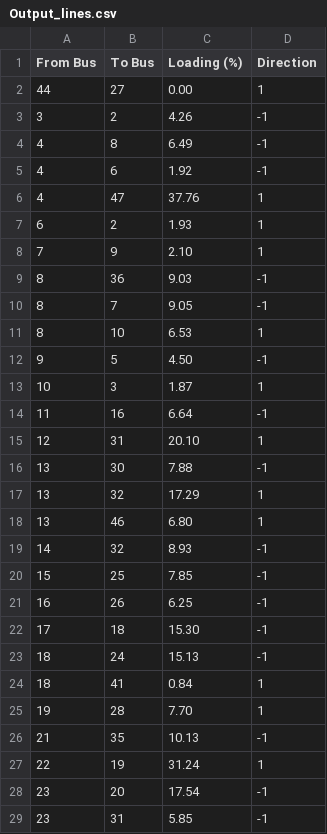
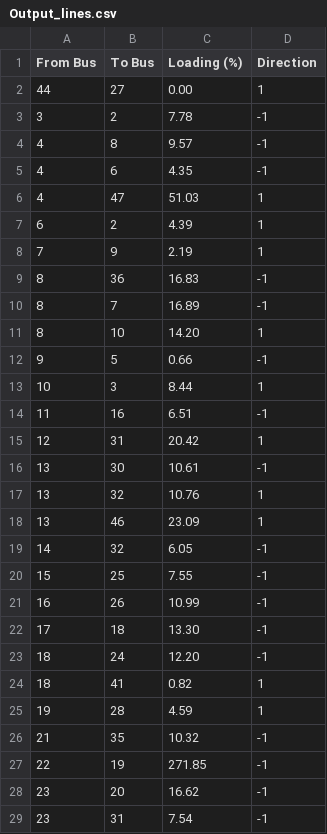
Before and after one commit to johankrusey/BAPPY, a CSV file: src/Output_lines.csv, drawn as a sheet; only a part is shown; the diff covers the shown part only.

```diff
--- a/src/Output_lines.csv
+++ b/src/Output_lines.csv
@@ -2,28 +2,28 @@ From Bus,To Bus,Loading (%),Direction
 44,27,0.00,1
-3,2,4.26,-1
-4,8,6.49,-1
-4,6,1.92,-1
-4,47,37.76,1
-6,2,1.93,1
-7,9,2.10,1
-8,36,9.03,-1
-8,7,9.05,-1
-8,10,6.53,1
-9,5,4.50,-1
-10,3,1.87,1
-11,16,6.64,-1
-12,31,20.10,1
-13,30,7.88,-1
-13,32,17.29,1
-13,46,6.80,1
-14,32,8.93,-1
-15,25,7.85,-1
-16,26,6.25,-1
-17,18,15.30,-1
-18,24,15.13,-1
-18,41,0.84,1
-19,28,7.70,1
-21,35,10.13,-1
-22,19,31.24,1
-23,20,17.54,-1
-23,31,5.85,-1
+3,2,7.78,-1
+4,8,9.57,-1
+4,6,4.35,-1
+4,47,51.03,1
+6,2,4.39,1
+7,9,2.19,1
+8,36,16.83,-1
+8,7,16.89,-1
+8,10,14.20,1
+9,5,0.66,-1
+10,3,8.44,1
+11,16,6.51,-1
+12,31,20.42,1
+13,30,10.61,-1
+13,32,10.76,1
+13,46,23.09,1
+14,32,6.05,-1
+15,25,7.55,-1
+16,26,10.99,-1
+17,18,13.30,-1
+18,24,12.20,-1
+18,41,0.82,1
+19,28,4.59,1
+21,35,10.32,-1
+22,19,271.85,-1
+23,20,16.62,-1
+23,31,7.54,-1
```
Also changed, not shown: 22 edited cells elsewhere in this file, src/Output.csv, src/busInputData.csv, 18 other files.
